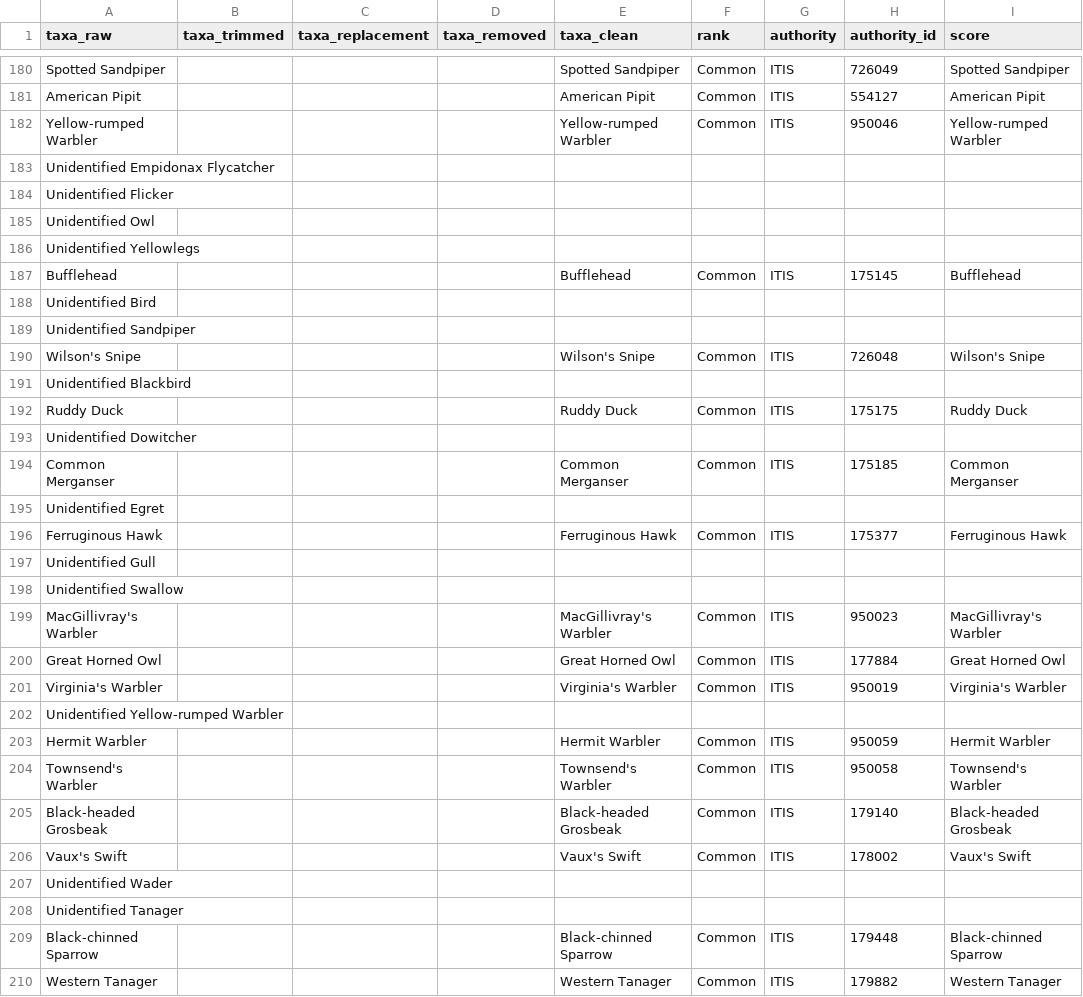
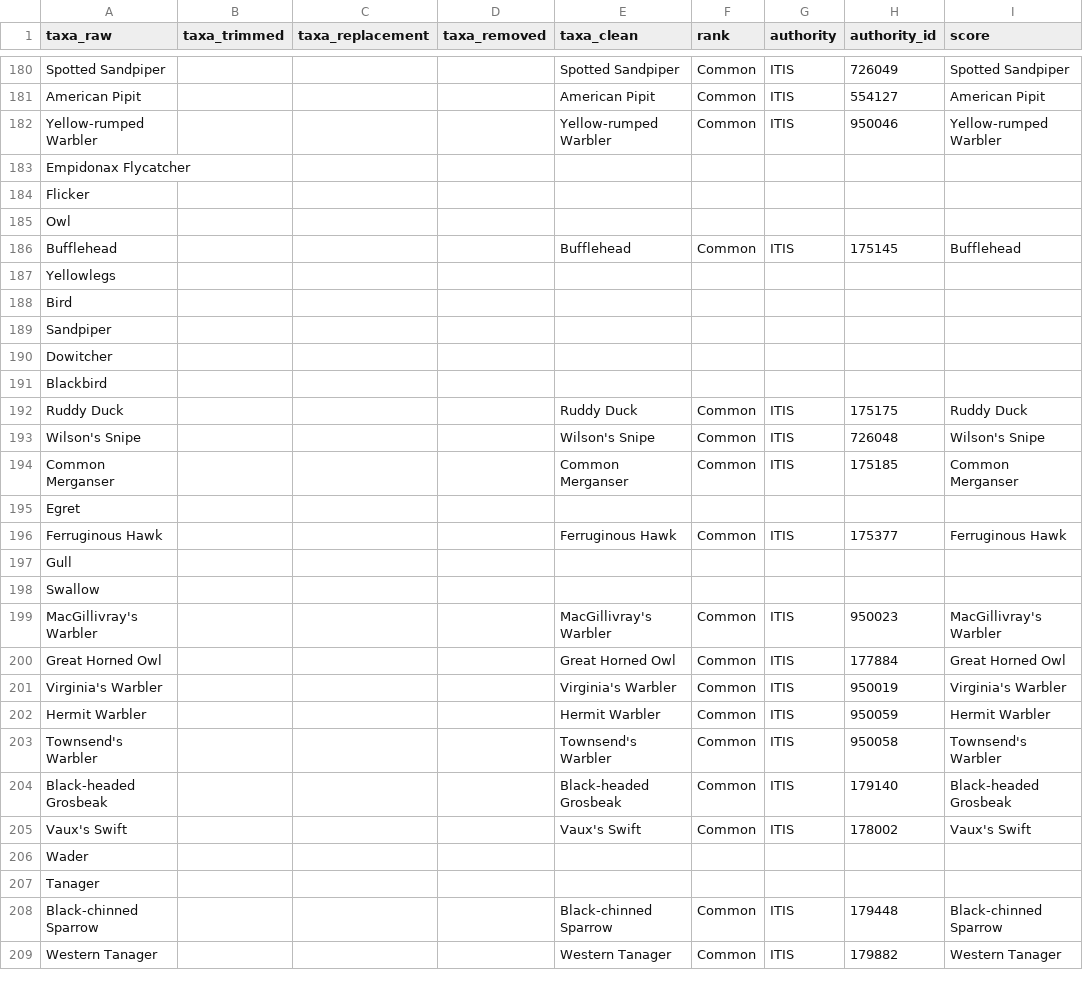
Before and after one commit to CAPLTER/knb-lter-cap.46, a CSV file: taxa_map.csv, drawn as a sheet; only a part is shown, gaps mark what is left out; removed rows and columns are numbered as before the commit, all else as after; rows hold the shown columns only; the diff covers the shown part only; the diff names each change by its address in the sheet, - before the commit and + after, or states it on an @@ line.

```diff
--- a/taxa_map.csv
+++ b/taxa_map.csv
-A183 (taxa_raw): Unidentified Empidonax Flycatcher
+A183 (taxa_raw): Empidonax Flycatcher
-A184 (taxa_raw): Unidentified Flicker
+A184 (taxa_raw): Flicker
-A185 (taxa_raw): Unidentified Owl
+A185 (taxa_raw): Owl
-row 186: Unidentified Yellowlegs
-A187 (taxa_raw): Unidentified Bird
+A187 (taxa_raw): Yellowlegs
-A188 (taxa_raw): Unidentified Sandpiper
+A188 (taxa_raw): Bird
+row 189: Sandpiper
+row 190: Dowitcher
+row 191: Blackbird
-row 191: Unidentified Blackbird
-row 193: Unidentified Dowitcher
-A195 (taxa_raw): Unidentified Egret
+A195 (taxa_raw): Egret
-A197 (taxa_raw): Unidentified Gull
+A197 (taxa_raw): Gull
-A198 (taxa_raw): Unidentified Swallow
+A198 (taxa_raw): Swallow
-row 202: Unidentified Yellow-rumped Warbler
-A206 (taxa_raw): Unidentified Wader
+A206 (taxa_raw): Wader
-A207 (taxa_raw): Unidentified Tanager
+A207 (taxa_raw): Tanager
```
Also changed, not shown: 19 added rows, 10 removed rows, 36 moved rows and 33 edited cells elsewhere in this file, 5 other files.
